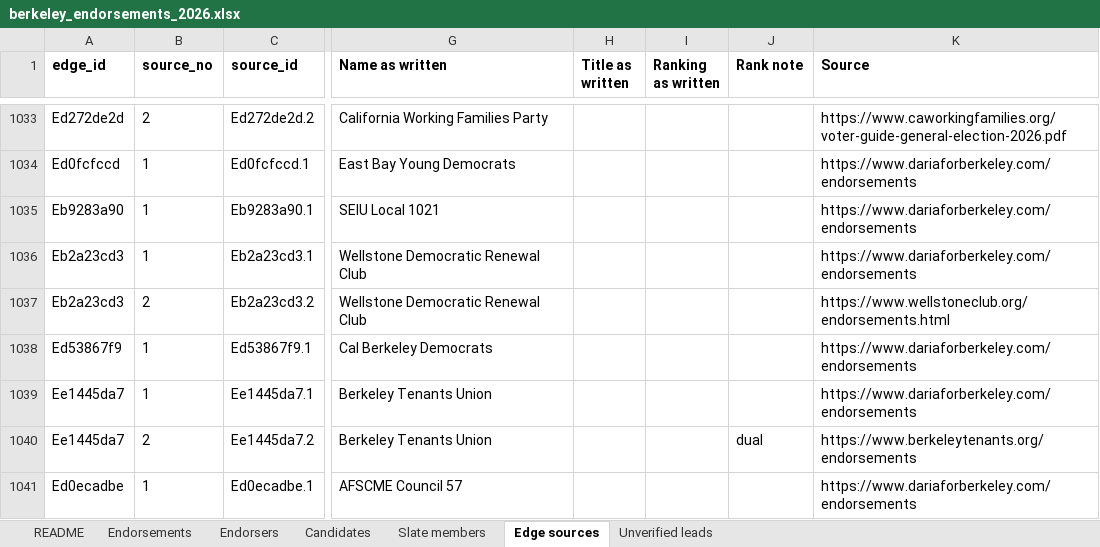
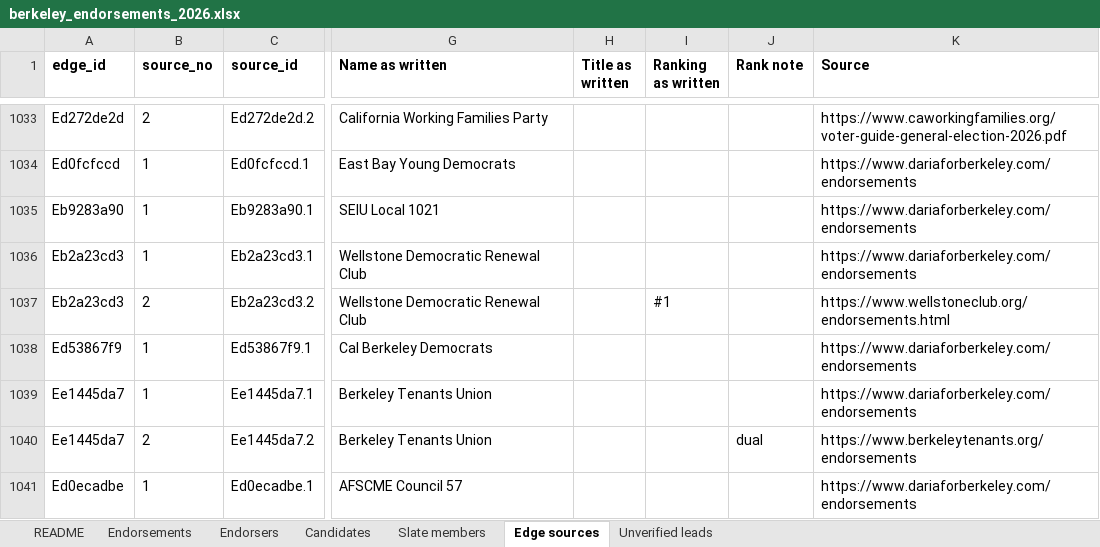
Before and after one commit to rexheng/nganalysis, an Excel workbook: public/data/berkeley_endorsements_2026.xlsx, sheet Edge sources, drawn as a sheet; only a part is shown, gaps mark what is left out; values as stored, in another font and other column widths than the file's, no borders; the diff covers the shown part only; the diff names each change by its address in the sheet, - before the commit and + after, or states it on an @@ line.

Commit message:
Fact-check adds: 19 confirmed org/press endorsements, 34 org/press sources attached to existing edges, Wellstone and Cal Berkeley Democrats rank Wrubel #1; Berkeleyside citations; logos for 7 orgs

```diff
--- a/public/data/berkeley_endorsements_2026.xlsx (sheet Edge sources)
+++ b/public/data/berkeley_endorsements_2026.xlsx (sheet Edge sources)
-I1037 (Ranking as written): (empty)
+I1037 (Ranking as written): #1
```
Also changed, not shown: 53 added rows elsewhere in this sheet, sheet Endorsements, sheet Endorsers, sheet Candidates, sheet Unverified leads, sheet README, 10 other files.
